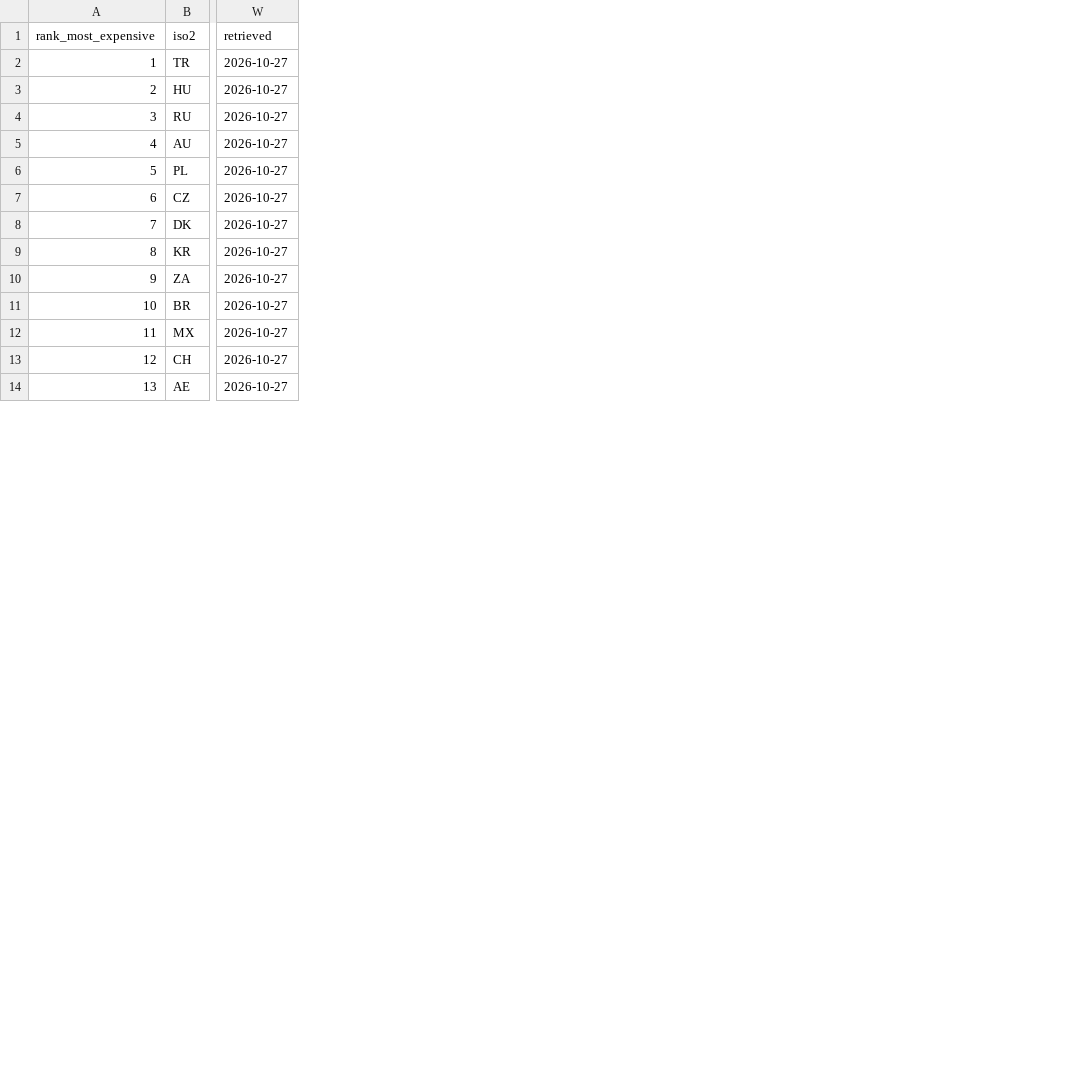
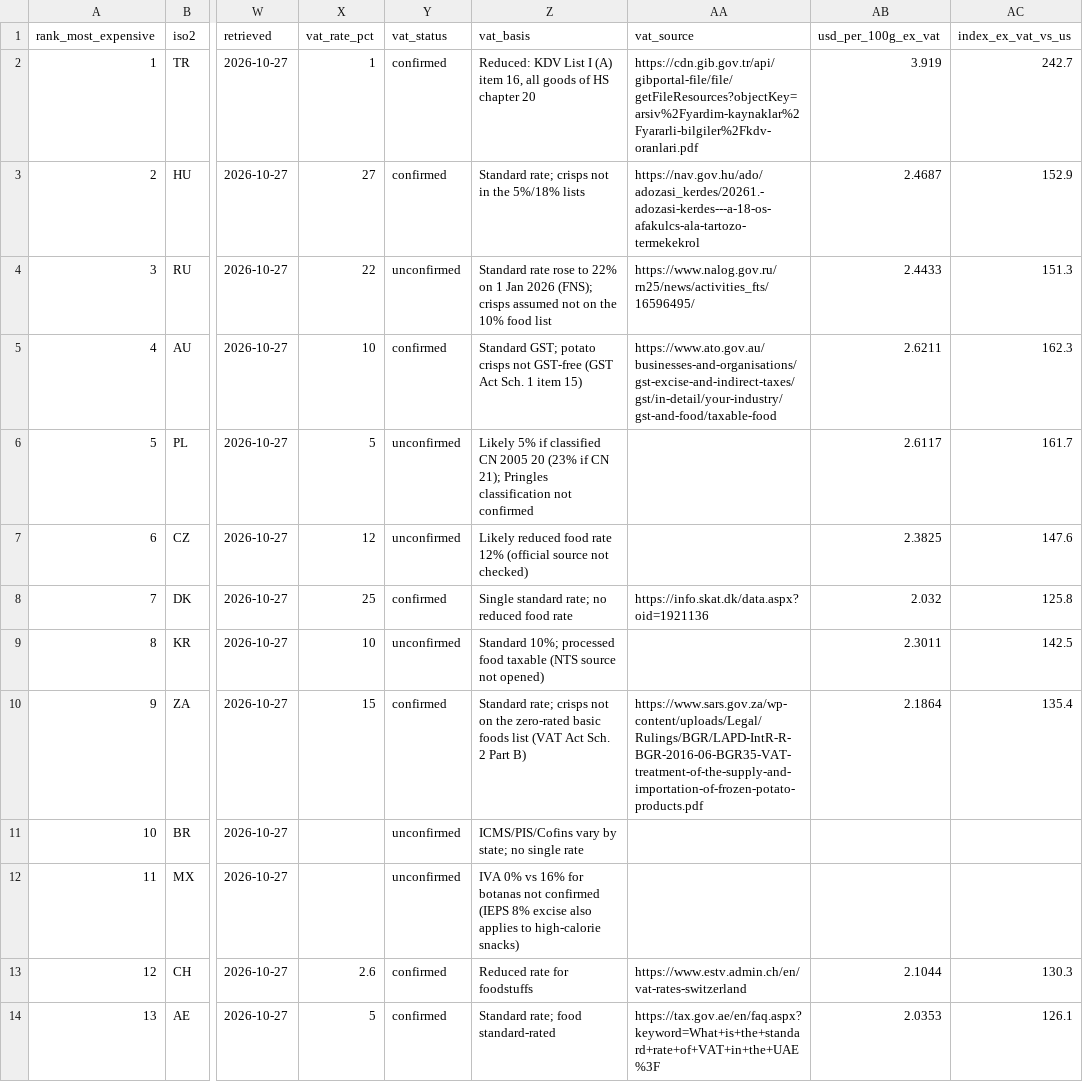
Before and after one commit to Mike-Man-040/worldofchips, a CSV file: data/pringles_index_2026-10.csv, drawn as a sheet; only a part is shown, gaps mark what is left out; the diff names each change by its address in the sheet, - before the commit and + after, or states it on an @@ line.

Commit message:
Pringles Index: add optional ex-VAT/sales-tax view with per-country crisp VAT rates

```diff
--- a/data/pringles_index_2026-10.csv
+++ b/data/pringles_index_2026-10.csv
+column X (vat_rate_pct), rows 2-14: 1 | 27 | 22 | 10 | 5 | 12 | 25 | 10 | 15 |  |  | 2.6 | 5
+column Y (vat_status), rows 2-14: confirmed | confirmed | unconfirmed | confirmed | unconfirmed | unconfirmed | confirmed | unconfirmed | confirmed | unconfirmed | unconfirmed | confirmed | confirmed
+column Z (vat_basis), rows 2-14: Reduced: KDV List I (A) item 16, all goods of HS chapter 20 | Standard rate; crisps not in the 5%/18% lists | Standard rate rose to 22% on 1 Jan 2026 (FNS); crisps assumed not on the 10% food list | Standard GST; potato crisps not GST-free (GST Act Sch. 1 item 15) | Likely 5% if classified CN 2005 20 (23% if CN 21); Pringles classification not confirmed | Likely reduced food rate 12% (official source not checked) | Single standard rate; no reduced food rate | Standard 10%; processed food taxable (NTS source not opened) | Standard rate; crisps not on the zero-rated basic foods list (VAT Act Sch. 2 Part B) | ICMS/PIS/Cofins vary by state; no single rate | IVA 0% vs 16% for botanas not confirmed (IEPS 8% excise also applies to high-calorie snacks) | Reduced rate for foodstuffs | Standard rate; food standard-rated
+column AA (vat_source), rows 2-14: https://cdn.gib.gov.tr/api/gibportal-file/file/getFileResources?objectKey=arsiv%2Fyardim-kaynaklar%2Fyararli-bilgiler%2Fkdv-oranlari.pdf | https://nav.gov.hu/ado/adozasi_kerdes/20261.-adozasi-kerdes---a-18-os-afakulcs-ala-tartozo-termekekrol | https://www.nalog.gov.ru/rn25/news/activities_fts/16596495/ | https://www.ato.gov.au/businesses-and-organisations/gst-excise-and-indirect-taxes/gst/in-detail/your-industry/gst-and-food/taxable-food |  |  | https://info.skat.dk/data.aspx?oid=1921136 |  | https://www.sars.gov.za/wp-content/uploads/Legal/Rulings/BGR/LAPD-IntR-R-BGR-2016-06-BGR35-VAT-treatment-of-the-supply-and-importation-of-frozen-potato-products.pdf |  |  | https://www.estv.admin.ch/en/vat-rates-switzerland | https://tax.gov.ae/en/faq.aspx?keyword=What+is+the+standard+rate+of+VAT+in+the+UAE%3F
+column AB (usd_per_100g_ex_vat), rows 2-14: 3.919 | 2.4687 | 2.4433 | 2.6211 | 2.6117 | 2.3825 | 2.032 | 2.3011 | 2.1864 |  |  | 2.1044 | 2.0353
+column AC (index_ex_vat_vs_us), rows 2-14: 242.7 | 152.9 | 151.3 | 162.3 | 161.7 | 147.6 | 125.8 | 142.5 | 135.4 |  |  | 130.3 | 126.1
```
Also changed, not shown: 5 other files.
